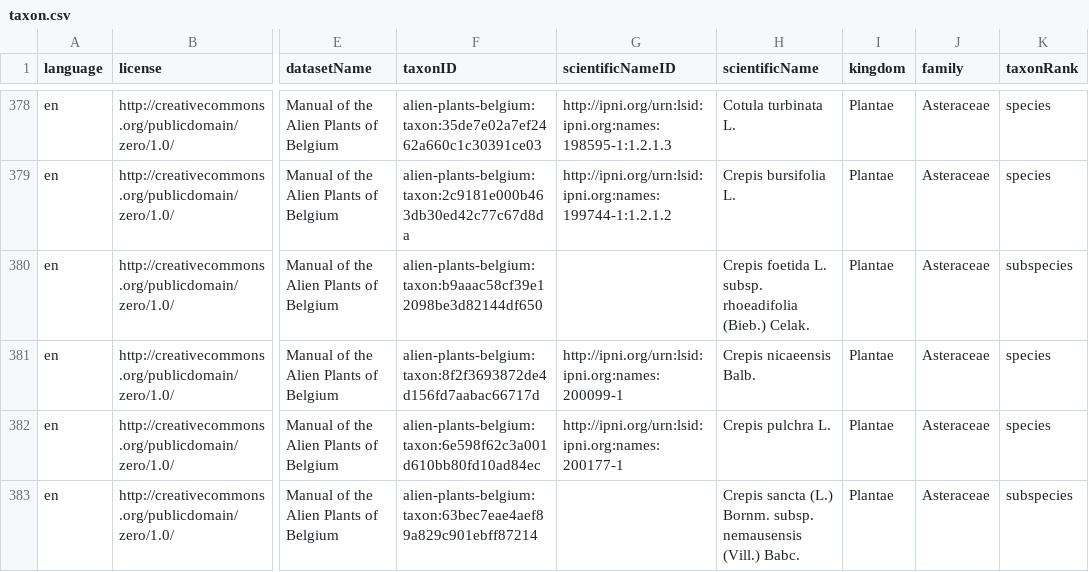
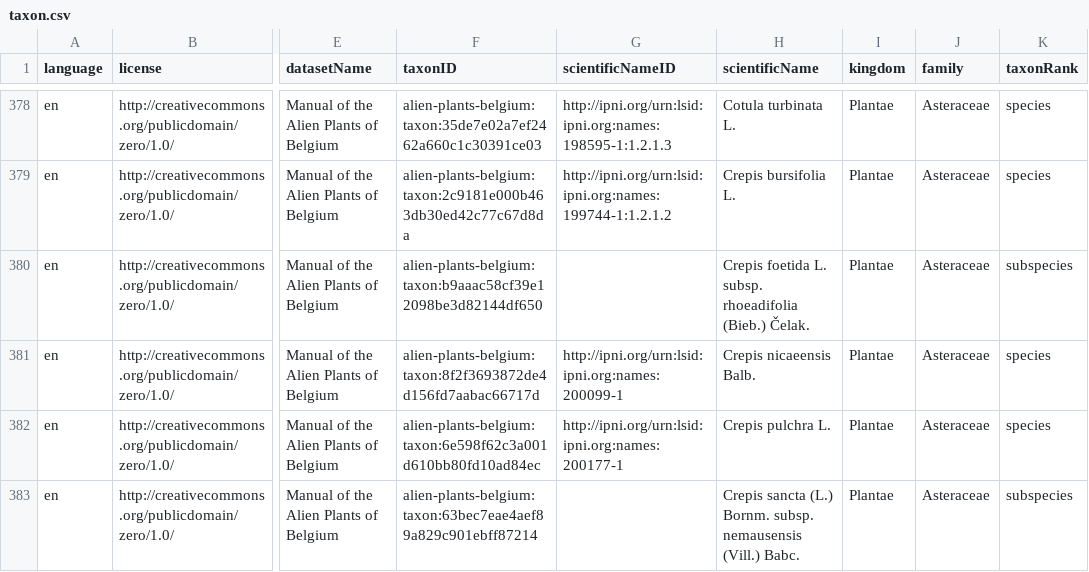
Before and after one commit to trias-project/alien-plants-belgium, a CSV file: data/processed/taxon.csv, drawn as a sheet; only a part is shown, gaps mark what is left out; the diff covers the shown part only; the diff names each change by its address in the sheet, - before the commit and + after, or states it on an @@ line.

```diff
--- a/data/processed/taxon.csv
+++ b/data/processed/taxon.csv
-H380 (scientificName): …rhoeadifolia (Bieb.) Celak.
+H380 (scientificName): …rhoeadifolia (Bieb.) Čelak.
```
Also changed, not shown: 13 edited cells elsewhere in this file, 1 other file.
